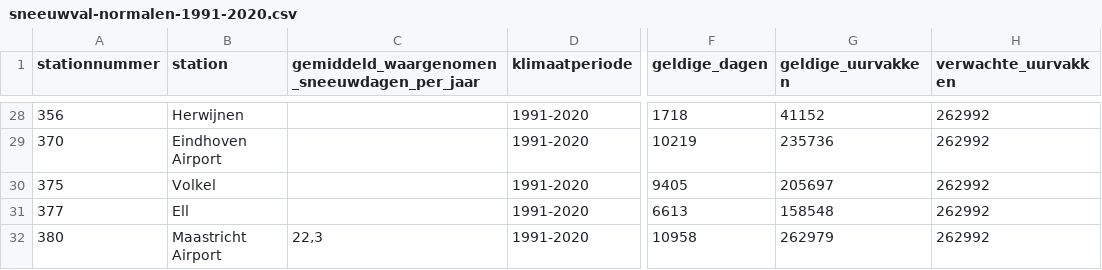
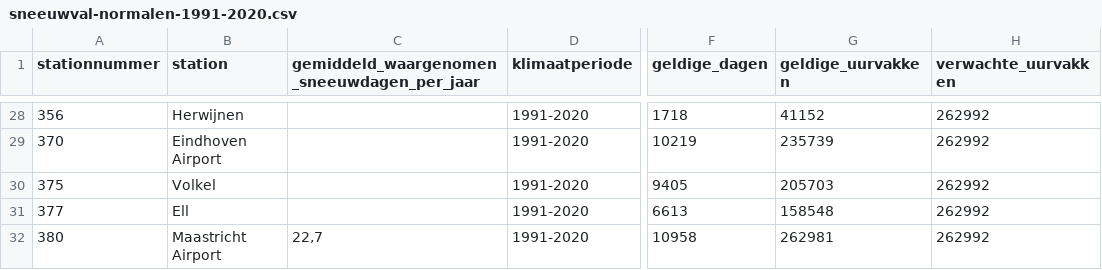
Before and after one commit to aldused/weerkaarten, a CSV file: winter-data/sneeuwval-normalen-1991-2020.csv, drawn as a sheet; only a part is shown, gaps mark what is left out; the diff covers the shown part only; the diff names each change by its address in the sheet, - before the commit and + after, or states it on an @@ line.

```diff
--- a/winter-data/sneeuwval-normalen-1991-2020.csv
+++ b/winter-data/sneeuwval-normalen-1991-2020.csv
-G29 (geldige_uurvakken): 235736
+G29 (geldige_uurvakken): 235739
-G30 (geldige_uurvakken): 205697
+G30 (geldige_uurvakken): 205703
-C32: 22,3
+C32: 22,7
-G32 (geldige_uurvakken): 262979
+G32 (geldige_uurvakken): 262981
```
Also changed, not shown: 17 edited cells elsewhere in this file, winter-data/sneeuwval-normalen-1961-1990.csv, 14 other files.
